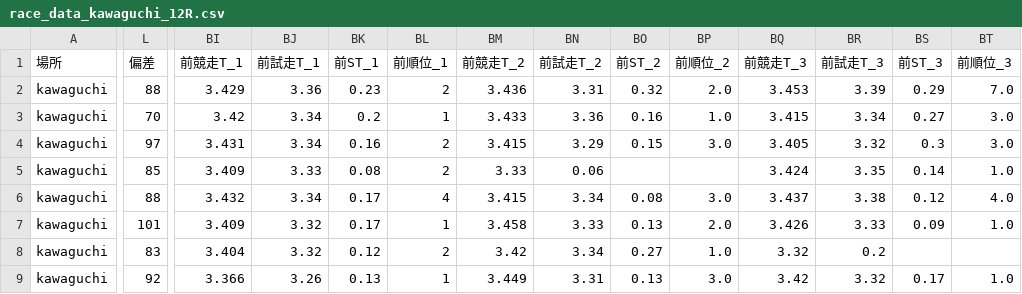
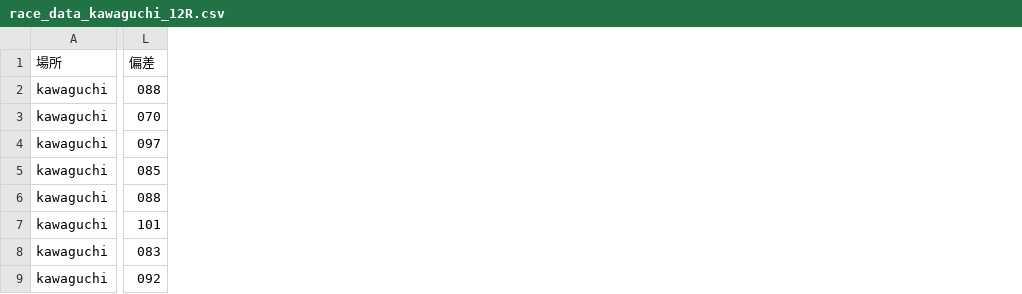
Before and after one commit to KomedawraOmusubi/autorace-ai_ticket, a CSV file: data/race_data_kawaguchi_12R.csv, drawn as a sheet; only a part is shown, gaps mark what is left out; the diff covers the shown part only; the diff names each change by its address in the sheet, - before the commit and + after, or states it on an @@ line.

```diff
--- a/data/race_data_kawaguchi_12R.csv
+++ b/data/race_data_kawaguchi_12R.csv
-column BI (前競走T_1), rows 2-9: 3.429 | 3.42 | 3.431 | 3.409 | 3.432 | 3.409 | 3.404 | 3.366
-column BJ (前試走T_1), rows 2-9: 3.36 | 3.34 | 3.34 | 3.33 | 3.34 | 3.32 | 3.32 | 3.26
-column BK (前ST_1), rows 2-9: 0.23 | 0.2 | 0.16 | 0.08 | 0.17 | 0.17 | 0.12 | 0.13
-column BL (前順位_1), rows 2-9: 2 | 1 | 2 | 2 | 4 | 1 | 2 | 1
-column BM (前競走T_2), rows 2-9: 3.436 | 3.433 | 3.415 | 3.33 | 3.415 | 3.458 | 3.42 | 3.449
-column BN (前試走T_2), rows 2-9: 3.31 | 3.36 | 3.29 | 0.06 | 3.34 | 3.33 | 3.34 | 3.31
-column BO (前ST_2), rows 2-9: 0.32 | 0.16 | 0.15 |  | 0.08 | 0.13 | 0.27 | 0.13
-column BP (前順位_2), rows 2-9: 2.0 | 1.0 | 3.0 |  | 3.0 | 2.0 | 1.0 | 3.0
-column BQ (前競走T_3), rows 2-9: 3.453 | 3.415 | 3.405 | 3.424 | 3.437 | 3.426 | 3.32 | 3.42
-column BR (前試走T_3), rows 2-9: 3.39 | 3.34 | 3.32 | 3.35 | 3.38 | 3.33 | 0.2 | 3.32
-column BS (前ST_3), rows 2-9: 0.29 | 0.27 | 0.3 | 0.14 | 0.12 | 0.09 |  | 0.17
-column BT (前順位_3), rows 2-9: 7.0 | 3.0 | 3.0 | 1.0 | 4.0 | 1.0 |  | 1.0
-L2 (偏差): 88
+L2 (偏差): 088
-L3 (偏差): 70
+L3 (偏差): 070
-L4 (偏差): 97
+L4 (偏差): 097
-L5 (偏差): 85
+L5 (偏差): 085
-L6 (偏差): 88
+L6 (偏差): 088
-L8 (偏差): 83
+L8 (偏差): 083
-L9 (偏差): 92
+L9 (偏差): 092
```
Also changed, not shown: 29 removed columns and 11 edited cells elsewhere in this file.
